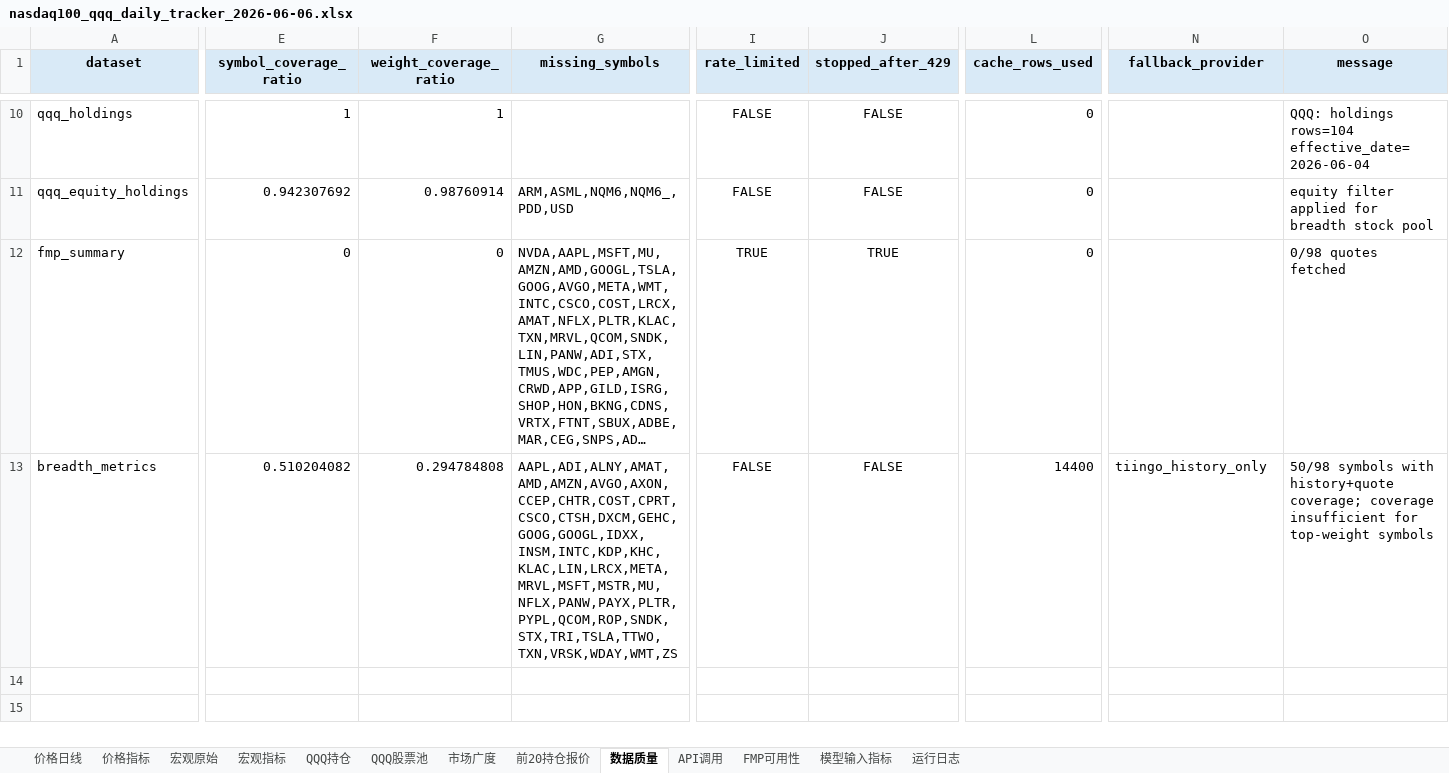
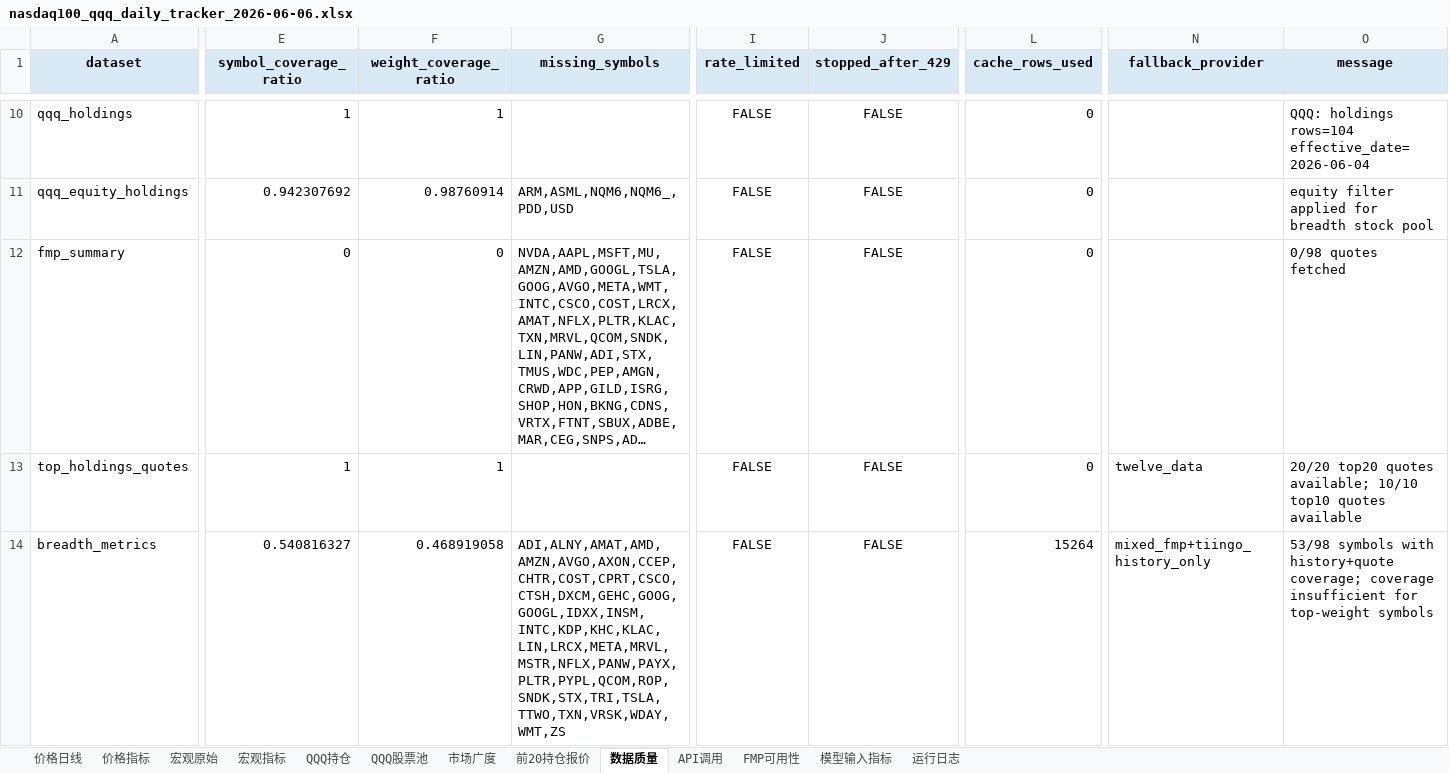
Before and after one commit to minzi9102/nasdaq100_github_action_tracker, an Excel workbook: reports/archive/2026-06-06/nasdaq100_qqq_daily_tracker_2026-06-06.xlsx, sheet 数据质量, drawn as a sheet; only a part is shown, gaps mark what is left out; long unchanged cells end in …; values as stored, in another font and other column widths than the file's, no borders; addresses are those after the commit; rows hold the shown columns only; the diff covers the shown part only; the diff names each change by its address in the sheet, - before the commit and + after, or states it on an @@ line.

Commit message:
feat(pipeline): add Twelve Data quote fallback
Context
Goal: 稳定生成前 20 持仓报价，在 FMP 批量报价缺失时只用 Twelve Data 补齐 top holdings quotes。
Reason: 阶段 4 要提高 top_holdings_quotes.csv 覆盖率，同时保持 daily pipeline 不退化为 FMP 逐只全量调用，也不影响历史缓存分工。

Changes
Added: TwelveDataProvider.quote 与 Twelve Data quote fallback helper，按前 20 缺失 symbol、quote credits 和 429 熔断规则执行。
Updated: daily pipeline 合并 Twelve Data quote_map，输出 top_holdings_quotes 质量行、quote_fallback api_usage，并在 workflow 注入 TWELVE_DATA_API_KEY。
Updated: Twelve Data 配置增加 quote 专用预算，单元测试覆盖 provider quote、缺失补齐、前 20 限制和 429 停止。
Captured: 重新生成 2026-06-06 daily outputs、manifest、Excel 和 Twelve Data quote fallback raw CSV；top_holdings_quotes 达到 20/20 覆盖。

State
Compile/Test: Passed - uv run pytest; uv run python scripts/run_daily.py --as-of auto
Side Effects: FMP 当前返回 402，验证运行使用 Twelve Data quote fallback 补齐前 20；twelvedata_api_test_pack.zip 保持未跟踪，未纳入提交。

Next
阶段 5 可单独清理 analysis_summary 与主观输出残留。

```diff
--- a/reports/archive/2026-06-06/nasdaq100_qqq_daily_tracker_2026-06-06.xlsx (sheet 数据质量)
+++ b/reports/archive/2026-06-06/nasdaq100_qqq_daily_tracker_2026-06-06.xlsx (sheet 数据质量)
-I12 (rate_limited): TRUE
+I12 (rate_limited): FALSE
-J12 (stopped_after_429): TRUE
+J12 (stopped_after_429): FALSE
+row 13: top_holdings_quotes | 1 | 1 |  | FALSE | FALSE | 0 | twelve_data | 20/20 top20 quotes available; 10/10 top10 quotes available
-E14 (symbol_coverage_ratio): 0.510204082
+E14 (symbol_coverage_ratio): 0.540816327
-F14 (weight_coverage_ratio): 0.294784808
+F14 (weight_coverage_ratio): 0.468919058
-G14 (missing_symbols): AAPL,ADI,ALNY,AMAT,AMD,AMZN,AVGO,AXON,CCEP,CHTR,COST,CPRT,CSCO,CTSH,DXCM,GEHC,GOOG,GOOGL,IDXX,INSM,INTC,KDP,KHC,KLAC,LIN,LRCX,META,MRVL,MSFT,MSTR,MU,NFLX,PANW,PAYX,PLTR,PYPL,QCOM,ROP,SNDK,STX,TRI,TSLA,TTWO,TXN,VRSK,WDAY,WMT,ZS
+G14 (missing_symbols): ADI,ALNY,AMAT,AMD,AMZN,AVGO,AXON,CCEP,CHTR,COST,CPRT,CSCO,CTSH,DXCM,GEHC,GOOG,GOOGL,IDXX,INSM,INTC,KDP,KHC,KLAC,LIN,LRCX,META,MRVL,MSTR,NFLX,PANW,PAYX,PLTR,PYPL,QCOM,ROP,SNDK,STX,TRI,TSLA,TTWO,TXN,VRSK,WDAY,WMT,ZS
-L14 (cache_rows_used): 14400
+L14 (cache_rows_used): 15264
-N14 (fallback_provider): tiingo_history_only
+N14 (fallback_provider): mixed_fmp+tiingo_history_only
-O14 (message): 50/98 symbols with…
+O14 (message): 53/98 symbols with…
```
Also changed, not shown: 1 edited cell elsewhere in this sheet, sheet 前20持仓报价, sheet FMP可用性, sheet 模型输入指标, sheet 市场广度, sheet 价格日线, sheet API调用, 4 more sheets, 56 other files.
